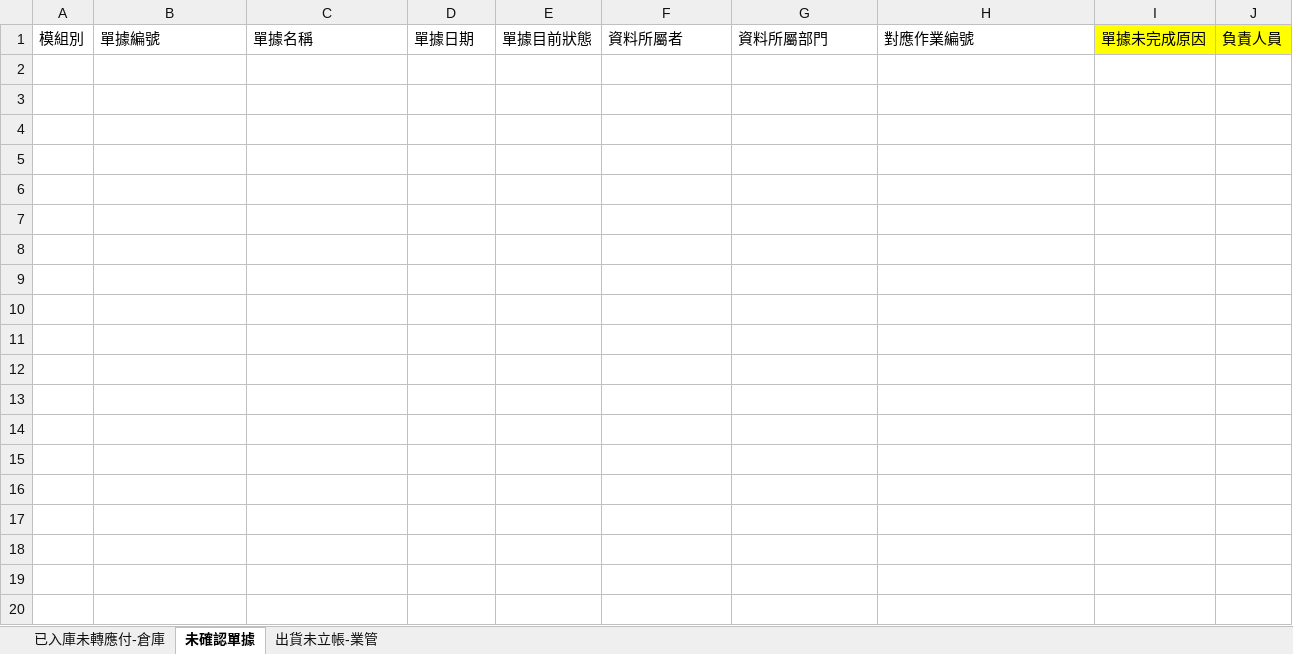
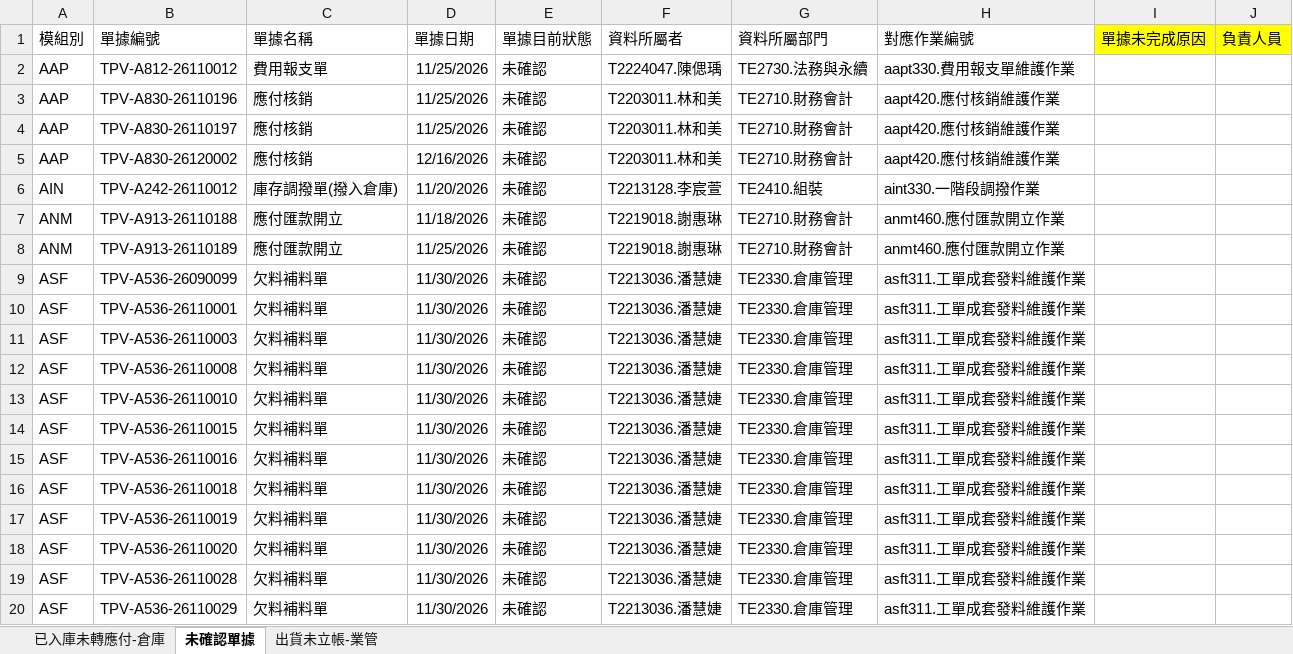
Before and after one commit to dmm487/TopView_Finance_Accounting, an Excel workbook: Data/ERP單據未結案追蹤-20261117.xlsx, sheet 未確認單據, drawn as a sheet; only a part is shown; values as stored, in another font and other column widths than the file's, no borders; the diff covers the shown part only; the diff names each change by its address in the sheet, - before the commit and + after, or states it on an @@ line.

```diff
--- a/Data/ERP單據未結案追蹤-20261117.xlsx (sheet 未確認單據)
+++ b/Data/ERP單據未結案追蹤-20261117.xlsx (sheet 未確認單據)
+row 2: AAP | TPV-A812-26110012 | 費用報支單 | 11/25/2026 | 未確認 | T2224047.陳偲瑀 | TE2730.法務與永續 | aapt330.費用報支單維護作業
+row 3: AAP | TPV-A830-26110196 | 應付核銷 | 11/25/2026 | 未確認 | T2203011.林和美 | TE2710.財務會計 | aapt420.應付核銷維護作業
+row 4: AAP | TPV-A830-26110197 | 應付核銷 | 11/25/2026 | 未確認 | T2203011.林和美 | TE2710.財務會計 | aapt420.應付核銷維護作業
+row 5: AAP | TPV-A830-26120002 | 應付核銷 | 12/16/2026 | 未確認 | T2203011.林和美 | TE2710.財務會計 | aapt420.應付核銷維護作業
+row 6: AIN | TPV-A242-26110012 | 庫存調撥單(撥入倉庫) | 11/20/2026 | 未確認 | T2213128.李宸萱 | TE2410.組裝 | aint330.一階段調撥作業
+row 7: ANM | TPV-A913-26110188 | 應付匯款開立 | 11/18/2026 | 未確認 | T2219018.謝惠琳 | TE2710.財務會計 | anmt460.應付匯款開立作業
+row 8: ANM | TPV-A913-26110189 | 應付匯款開立 | 11/25/2026 | 未確認 | T2219018.謝惠琳 | TE2710.財務會計 | anmt460.應付匯款開立作業
+row 9: ASF | TPV-A536-26090099 | 欠料補料單 | 11/30/2026 | 未確認 | T2213036.潘慧婕 | TE2330.倉庫管理 | asft311.工單成套發料維護作業
+row 10: ASF | TPV-A536-26110001 | 欠料補料單 | 11/30/2026 | 未確認 | T2213036.潘慧婕 | TE2330.倉庫管理 | asft311.工單成套發料維護作業
+row 11: ASF | TPV-A536-26110003 | 欠料補料單 | 11/30/2026 | 未確認 | T2213036.潘慧婕 | TE2330.倉庫管理 | asft311.工單成套發料維護作業
+row 12: ASF | TPV-A536-26110008 | 欠料補料單 | 11/30/2026 | 未確認 | T2213036.潘慧婕 | TE2330.倉庫管理 | asft311.工單成套發料維護作業
+row 13: ASF | TPV-A536-26110010 | 欠料補料單 | 11/30/2026 | 未確認 | T2213036.潘慧婕 | TE2330.倉庫管理 | asft311.工單成套發料維護作業
+row 14: ASF | TPV-A536-26110015 | 欠料補料單 | 11/30/2026 | 未確認 | T2213036.潘慧婕 | TE2330.倉庫管理 | asft311.工單成套發料維護作業
+row 15: ASF | TPV-A536-26110016 | 欠料補料單 | 11/30/2026 | 未確認 | T2213036.潘慧婕 | TE2330.倉庫管理 | asft311.工單成套發料維護作業
+row 16: ASF | TPV-A536-26110018 | 欠料補料單 | 11/30/2026 | 未確認 | T2213036.潘慧婕 | TE2330.倉庫管理 | asft311.工單成套發料維護作業
+row 17: ASF | TPV-A536-26110019 | 欠料補料單 | 11/30/2026 | 未確認 | T2213036.潘慧婕 | TE2330.倉庫管理 | asft311.工單成套發料維護作業
+row 18: ASF | TPV-A536-26110020 | 欠料補料單 | 11/30/2026 | 未確認 | T2213036.潘慧婕 | TE2330.倉庫管理 | asft311.工單成套發料維護作業
+row 19: ASF | TPV-A536-26110028 | 欠料補料單 | 11/30/2026 | 未確認 | T2213036.潘慧婕 | TE2330.倉庫管理 | asft311.工單成套發料維護作業
+row 20: ASF | TPV-A536-26110029 | 欠料補料單 | 11/30/2026 | 未確認 | T2213036.潘慧婕 | TE2330.倉庫管理 | asft311.工單成套發料維護作業
```
Also changed, not shown: 28 added rows elsewhere in this sheet, sheet 已入庫未轉應付-倉庫, sheet 出貨未立帳-業管, 4 other files.
